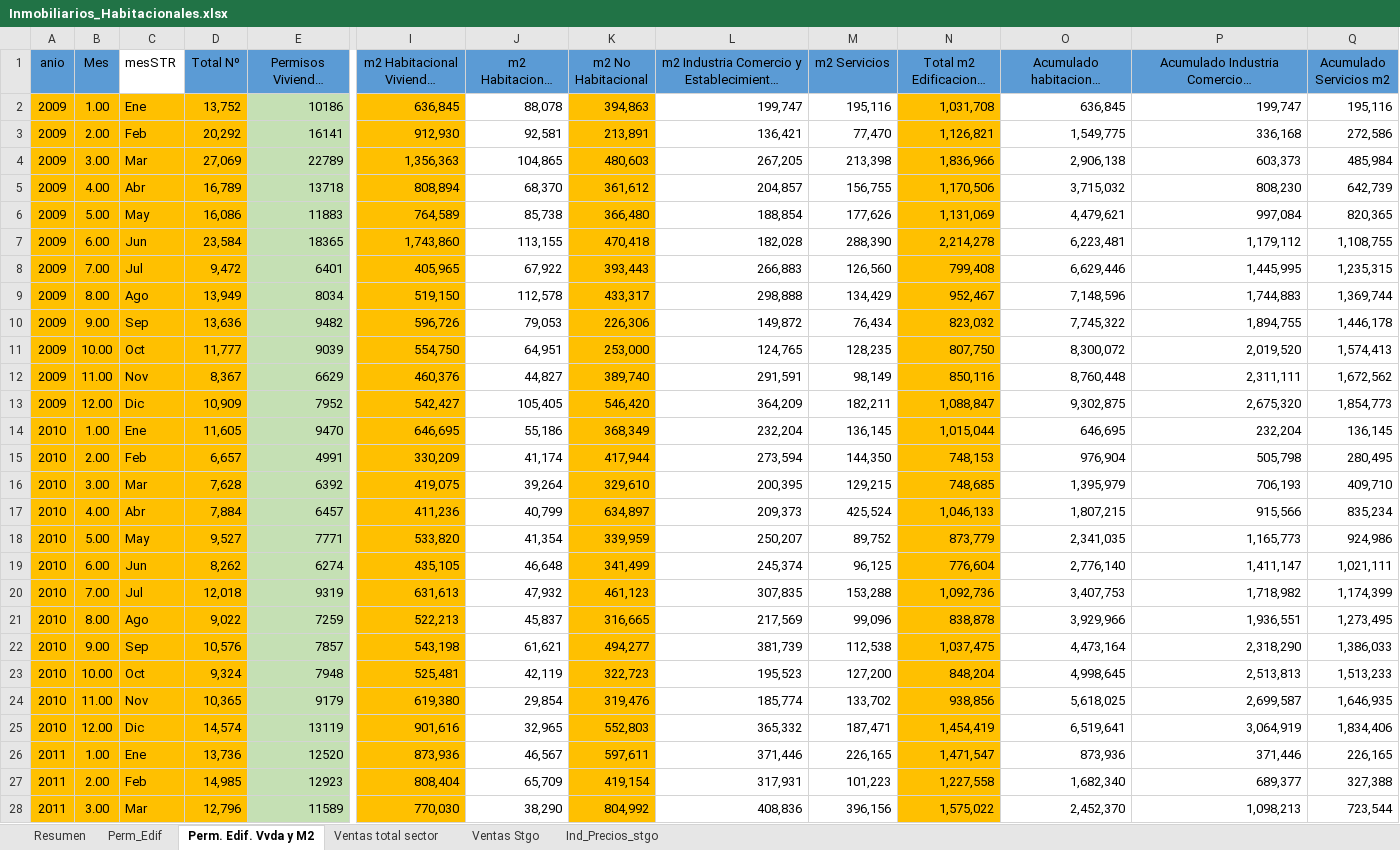
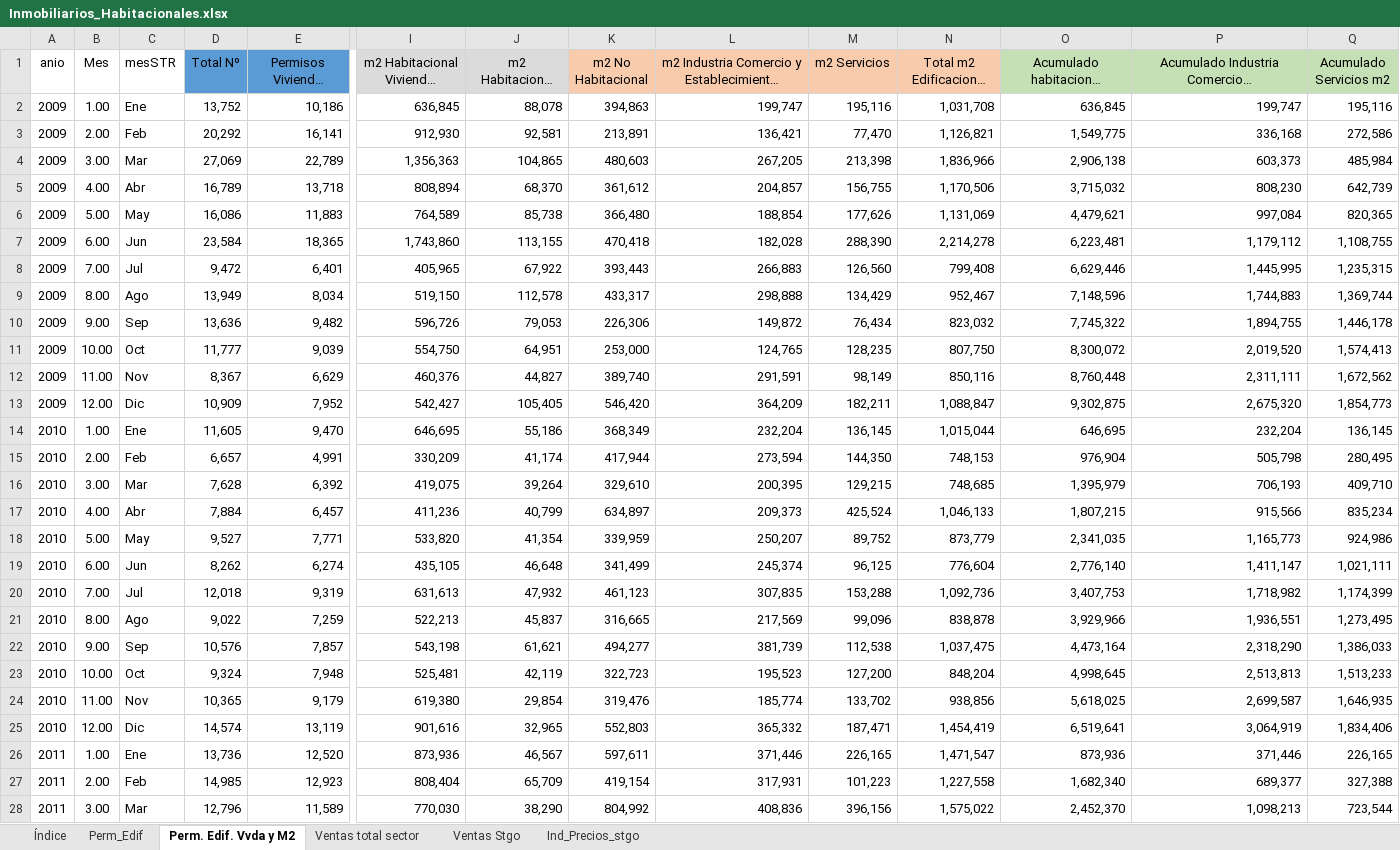
Before and after one commit to jjvemz/Repositorio-Para-SDC, an Excel workbook: src/frontend/public/Inmobiliarios_Habitacionales.xlsx, sheet Perm. Edif. Vvda y M2, drawn as a sheet; only a part is shown, gaps mark what is left out; long unchanged cells end in …; values as stored, in another font and other column widths than the file's, no borders; the diff covers the shown part only; the diff names each change by its address in the sheet, - before the commit and + after, or states it on an @@ line.

```diff
--- a/src/frontend/public/Inmobiliarios_Habitacionales.xlsx (sheet Perm. Edif. Vvda y M2)
+++ b/src/frontend/public/Inmobiliarios_Habitacionales.xlsx (sheet Perm. Edif. Vvda y M2)
-sheet tab: Resumen
+sheet tab: Índice
-A1:B1 fill: #5B9BD5
+A1:B1 fill: none
-I1:J1 fill: #5B9BD5
+I1:J1 fill: #DBDBDB
-K1:N1 fill: #5B9BD5
+K1:N1 fill: #F8CBAD
-O1:Q1 fill: #5B9BD5
+O1:Q1 fill: #C5E0B4
-A2:D28 fill: #FFC000
+A2:D28 fill: none
-E2 (Permisos Viviendas nuevas Nº): 10186
+E2 (Permisos Viviendas nuevas Nº): 10,186
-E2:E28 fill: #C5E0B4
+E2:E28 fill: none
-I2:I28 fill: #FFC000
+I2:I28 fill: none
-K2:K28 fill: #FFC000
+K2:K28 fill: none
-N2:N28 fill: #FFC000
+N2:N28 fill: none
-E3 (Permisos Viviendas nuevas Nº): 16141
+E3 (Permisos Viviendas nuevas Nº): 16,141
-E4 (Permisos Viviendas nuevas Nº): 22789
+E4 (Permisos Viviendas nuevas Nº): 22,789
-E5 (Permisos Viviendas nuevas Nº): 13718
+E5 (Permisos Viviendas nuevas Nº): 13,718
-E6 (Permisos Viviendas nuevas Nº): 11883
+E6 (Permisos Viviendas nuevas Nº): 11,883
-E7 (Permisos Viviendas nuevas Nº): 18365
+E7 (Permisos Viviendas nuevas Nº): 18,365
-E8 (Permisos Viviendas nuevas Nº): 6401
+E8 (Permisos Viviendas nuevas Nº): 6,401
-E9 (Permisos Viviendas nuevas Nº): 8034
+E9 (Permisos Viviendas nuevas Nº): 8,034
-E10 (Permisos Viviendas nuevas Nº): 9482
+E10 (Permisos Viviendas nuevas Nº): 9,482
-E11 (Permisos Viviendas nuevas Nº): 9039
+E11 (Permisos Viviendas nuevas Nº): 9,039
-E12 (Permisos Viviendas nuevas Nº): 6629
+E12 (Permisos Viviendas nuevas Nº): 6,629
-E13 (Permisos Viviendas nuevas Nº): 7952
+E13 (Permisos Viviendas nuevas Nº): 7,952
-E14 (Permisos Viviendas nuevas Nº): 9470
+E14 (Permisos Viviendas nuevas Nº): 9,470
-E15 (Permisos Viviendas nuevas Nº): 4991
+E15 (Permisos Viviendas nuevas Nº): 4,991
-E16 (Permisos Viviendas nuevas Nº): 6392
+E16 (Permisos Viviendas nuevas Nº): 6,392
-E17 (Permisos Viviendas nuevas Nº): 6457
+E17 (Permisos Viviendas nuevas Nº): 6,457
-E18 (Permisos Viviendas nuevas Nº): 7771
+E18 (Permisos Viviendas nuevas Nº): 7,771
-E19 (Permisos Viviendas nuevas Nº): 6274
+E19 (Permisos Viviendas nuevas Nº): 6,274
-E20 (Permisos Viviendas nuevas Nº): 9319
+E20 (Permisos Viviendas nuevas Nº): 9,319
-E21 (Permisos Viviendas nuevas Nº): 7259
+E21 (Permisos Viviendas nuevas Nº): 7,259
-E22 (Permisos Viviendas nuevas Nº): 7857
+E22 (Permisos Viviendas nuevas Nº): 7,857
-E23 (Permisos Viviendas nuevas Nº): 7948
+E23 (Permisos Viviendas nuevas Nº): 7,948
-E24 (Permisos Viviendas nuevas Nº): 9179
+E24 (Permisos Viviendas nuevas Nº): 9,179
-E25 (Permisos Viviendas nuevas Nº): 13119
+E25 (Permisos Viviendas nuevas Nº): 13,119
-E26 (Permisos Viviendas nuevas Nº): 12520
+E26 (Permisos Viviendas nuevas Nº): 12,520
-E27 (Permisos Viviendas nuevas Nº): 12923
+E27 (Permisos Viviendas nuevas Nº): 12,923
-E28 (Permisos Viviendas nuevas Nº): 11589
+E28 (Permisos Viviendas nuevas Nº): 11,589
```
Also changed, not shown: 90 edited cells and cell formats elsewhere in this sheet, sheet Ventas Stgo, sheet Ventas total sector, sheet Perm_Edif, sheet Ind_Precios_stgo, src/frontend/public/BIM.xlsx, src/frontend/public/Destacados.xlsx, 13 other files.
